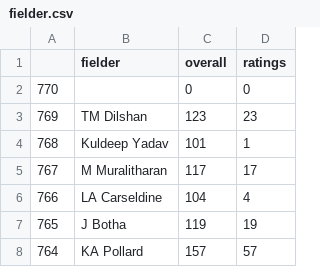
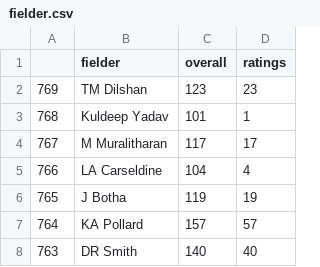
Before and after one commit to XInterns/IPL-PySpy, a CSV file: output/csv/fielder.csv, drawn as a sheet; only a part is shown; the shorter side is filled out with more unchanged rows; the diff names each change by its address in the sheet, - before the commit and + after, or states it on an @@ line.

```diff
--- a/output/csv/fielder.csv
+++ b/output/csv/fielder.csv
-row 2: 770 |  | 0 | 0
```
Also changed, not shown: output/csv/batsman.csv, output/csv/bowler.csv.
